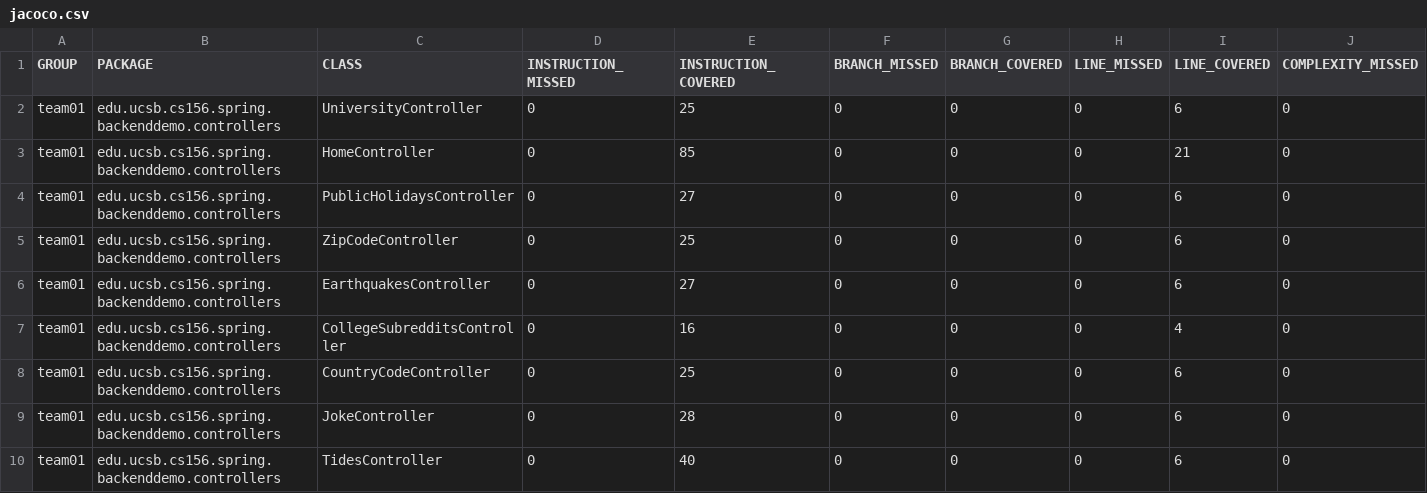
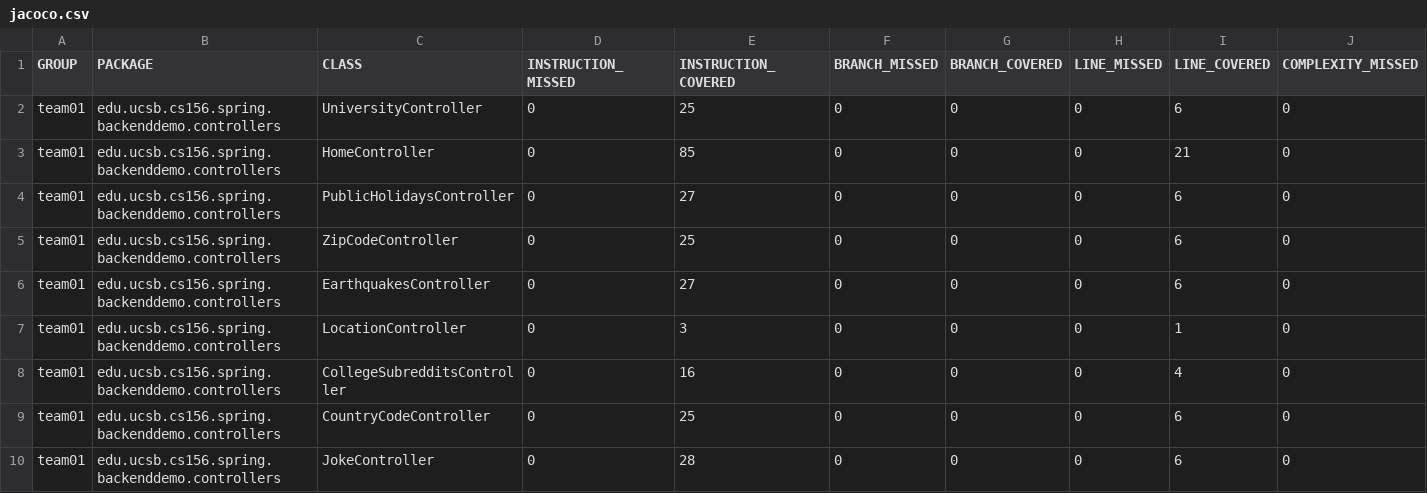
Before and after one commit to ucsb-cs156-s24/team01-s24-4pm-1, a CSV file: prs/31/jacoco/jacoco.csv, drawn as a sheet; only a part is shown; the shorter side is filled out with more unchanged rows; rows hold the shown columns only; the diff names each change by its address in the sheet, - before the commit and + after, or states it on an @@ line.

Commit message:
Deploying to gh-pages from @ ucsb-cs156-s24/team01-s24-4pm-1@7ccce9bd6d23d3cee2683bd66ab365e1546ca4ad 🚀

```diff
--- a/prs/31/jacoco/jacoco.csv
+++ b/prs/31/jacoco/jacoco.csv
+row 7: team01 | edu.ucsb.cs156.spring.backenddemo.controllers | LocationController | 0 | 3 | 0 | 0 | 0 | 1 | 0
```
Also changed, not shown: 7 other files.
